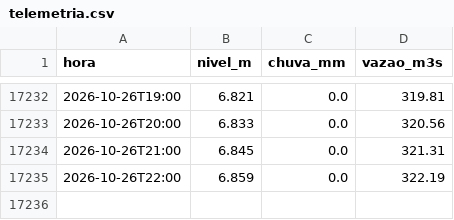
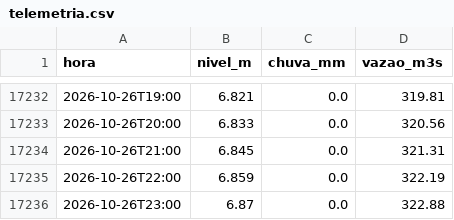
Before and after one commit to mauriciorschmitt/riomafranivel, a CSV file: dados/mafra-rionegro/telemetria.csv, drawn as a sheet; only a part is shown, gaps mark what is left out.

```diff
--- a/dados/mafra-rionegro/telemetria.csv
+++ b/dados/mafra-rionegro/telemetria.csv
@@ -17235 +17235,2 @@ hora,nivel_m,chuva_mm,vazao_m3s
 2026-10-26T22:00,6.859,0.0,322.19
+2026-10-26T23:00,6.87,0.0,322.88
```
Also changed, not shown: 4 other files.
